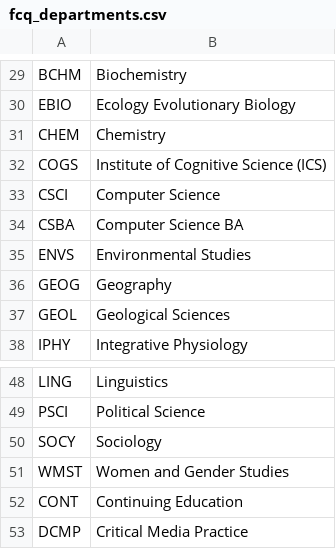
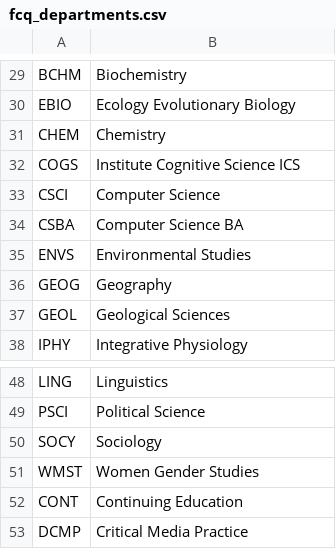
Before and after one commit to collinsinclair/cu-boulder-fcq-tool, a CSV file: website/fcq_departments.csv, drawn as a sheet; only a part is shown, gaps mark what is left out; the diff covers the shown part only.

```diff
--- a/website/fcq_departments.csv
+++ b/website/fcq_departments.csv
@@ -31,3 +31,3 @@ EBIO,Ecology Evolutionary Biology
 CHEM,Chemistry
-COGS,Institute of Cognitive Science (ICS)
+COGS,Institute Cognitive Science ICS
 CSCI,Computer Science
@@ -50,3 +50,3 @@ PSCI,Political Science
 SOCY,Sociology
-WMST,Women and Gender Studies
+WMST,Women Gender Studies
 CONT,Continuing Education
```
Also changed, not shown: 31 edited cells elsewhere in this file, 6 other files.
